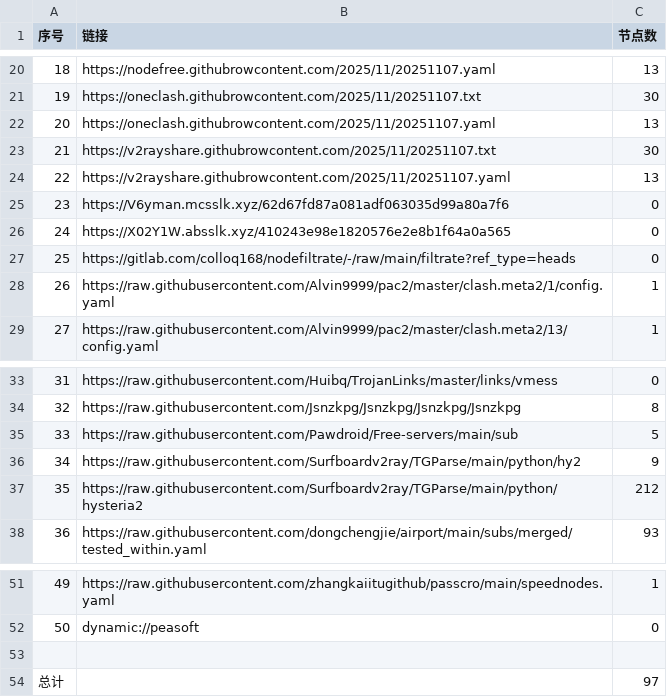
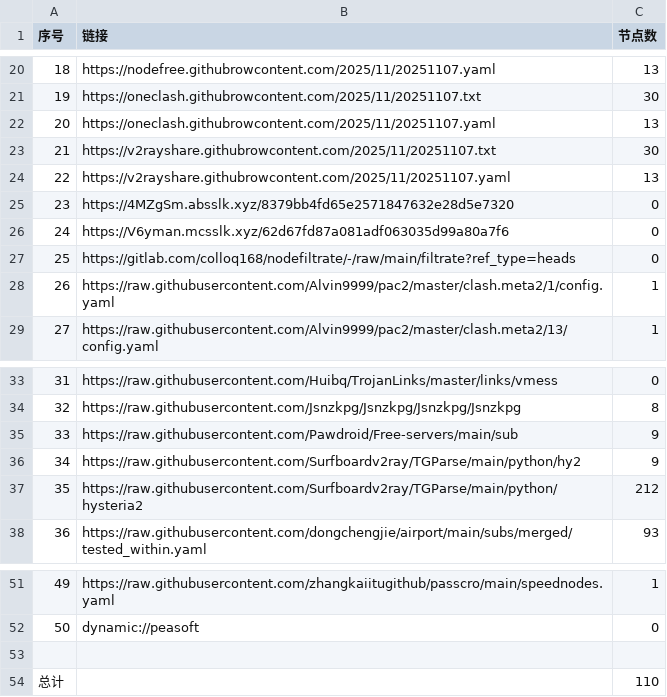
Before and after one commit to eshao731/AutoMergePublicNodes, a CSV file: list_result.csv, drawn as a sheet; only a part is shown, gaps mark what is left out.

```diff
--- a/list_result.csv
+++ b/list_result.csv
@@ -24,4 +24,4 @@
 22,https://v2rayshare.githubrowcontent.com/2025/11/20251107.yaml,13
-23,https://V6yman.mcsslk.xyz/62d67fd87a081adf063035d99a80a7f6,0
-24,https://X02Y1W.absslk.xyz/410243e98e1820576e2e8b1f64a0a565,0
+23,https://4MZgSm.absslk.xyz/8379bb4fd65e2571847632e28d5e7320,0
+24,https://V6yman.mcsslk.xyz/62d67fd87a081adf063035d99a80a7f6,0
 25,https://gitlab.com/colloq168/nodefiltrate/-/raw/main/filtrate?ref_type=heads,0
@@ -34,3 +34,3 @@
 32,https://raw.githubusercontent.com/Jsnzkpg/Jsnzkpg/Jsnzkpg/Jsnzkpg,8
-33,https://raw.githubusercontent.com/Pawdroid/Free-servers/main/sub,5
+33,https://raw.githubusercontent.com/Pawdroid/Free-servers/main/sub,9
 34,https://raw.githubusercontent.com/Surfboardv2ray/TGParse/main/python/hy2,9
@@ -53,2 +53,2 @@
 
-总计,,97
+总计,,110
```
Also changed, not shown: 20 other files.
